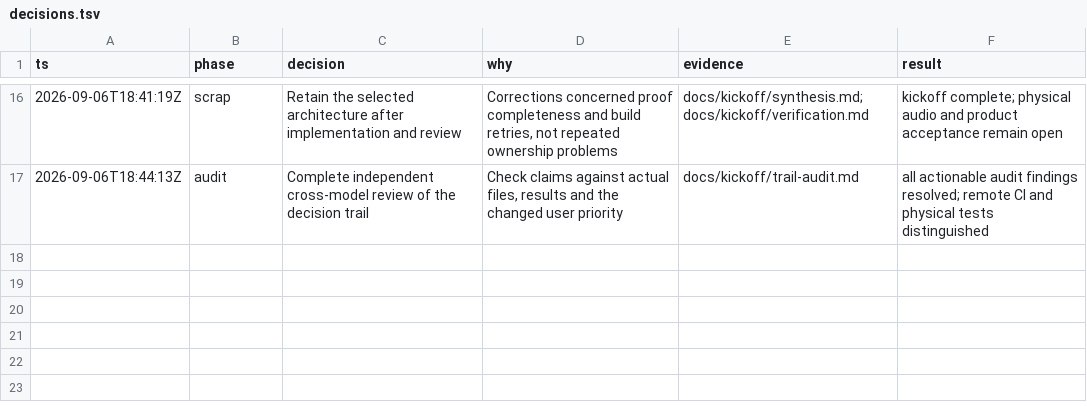
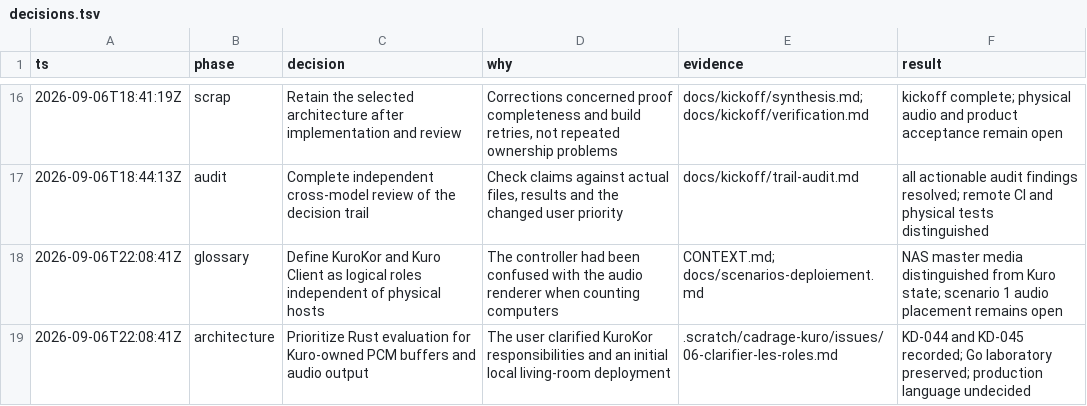
Before and after one commit to pascalandy/kuro, a TSV file: docs/kickoff/decisions.tsv, drawn as a sheet; only a part is shown, gaps mark what is left out; the diff names each change by its address in the sheet, - before the commit and + after, or states it on an @@ line.

Commit message:
docs(kuro): distinguish KuroKor, controllers and audio roles

```diff
--- a/docs/kickoff/decisions.tsv
+++ b/docs/kickoff/decisions.tsv
+row 18: 2026-09-06T22:08:41Z | glossary | Define KuroKor and Kuro Client as logical roles independent of physical hosts | The controller had been confused with the audio renderer when counting computers | CONTEXT.md; docs/scenarios-deploiement.md | NAS master media distinguished from Kuro state; scenario 1 audio placement remains open
+row 19: 2026-09-06T22:08:41Z | architecture | Prioritize Rust evaluation for Kuro-owned PCM buffers and audio output | The user clarified KuroKor responsibilities and an initial local living-room deployment | .scratch/cadrage-kuro/issues/06-clarifier-les-roles.md | KD-044 and KD-045 recorded; Go laboratory preserved; production language undecided
```
Also changed, not shown: 11 other files.
